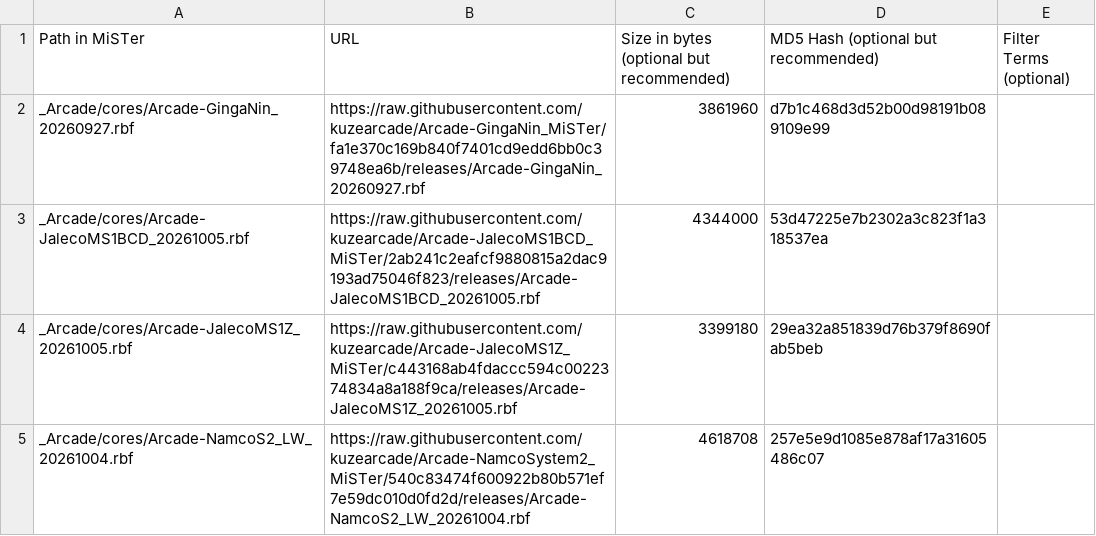
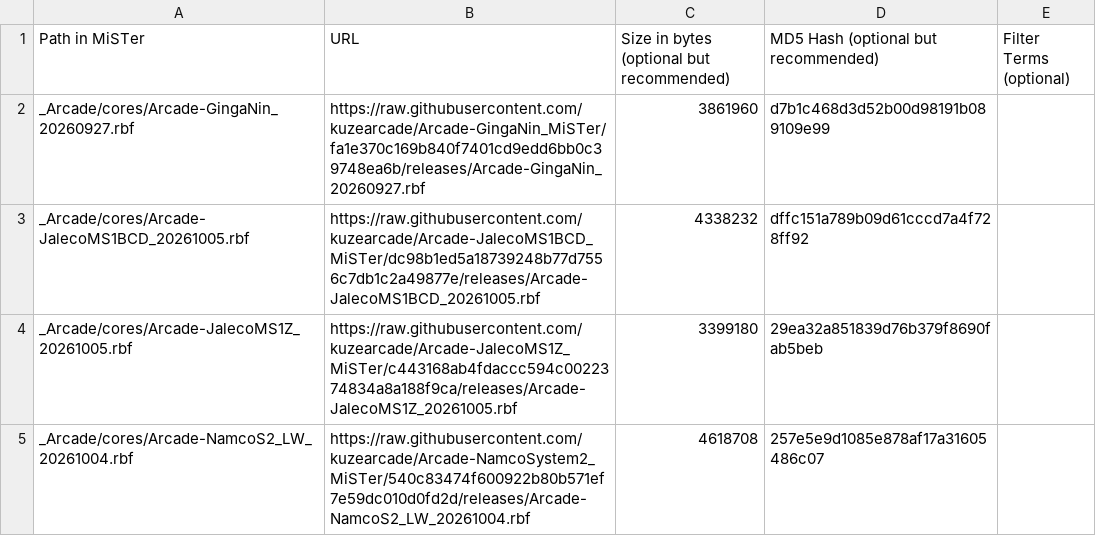
Before and after one commit to OngoGablogian/kuzecores, a CSV file: external_files.csv, drawn as a sheet; only a part is shown.

```diff
--- a/external_files.csv
+++ b/external_files.csv
@@ -2,3 +2,3 @@ Path in MiSTer,URL,Size in bytes (optional but recommended),MD5 Hash (optional b
 _Arcade/cores/Arcade-GingaNin_20260927.rbf,https://raw.githubusercontent.com/kuzearcade/Arcade-GingaNin_MiSTer/fa1e370c169b840f7401cd9edd6bb0c39748ea6b/releases/Arcade-GingaNin_20260927.rbf,3861960,d7b1c468d3d52b00d98191b089109e99,
-_Arcade/cores/Arcade-JalecoMS1BCD_20261005.rbf,https://raw.githubusercontent.com/kuzearcade/Arcade-JalecoMS1BCD_MiSTer/2ab241c2eafcf9880815a2dac9193ad75046f823/releases/Arcade-JalecoMS1BCD_20261005.rbf,4344000,53d47225e7b2302a3c823f1a318537ea,
+_Arcade/cores/Arcade-JalecoMS1BCD_20261005.rbf,https://raw.githubusercontent.com/kuzearcade/Arcade-JalecoMS1BCD_MiSTer/dc98b1ed5a18739248b77d7556c7db1c2a49877e/releases/Arcade-JalecoMS1BCD_20261005.rbf,4338232,dffc151a789b09d61cccd7a4f728ff92,
 _Arcade/cores/Arcade-JalecoMS1Z_20261005.rbf,https://raw.githubusercontent.com/kuzearcade/Arcade-JalecoMS1Z_MiSTer/c443168ab4fdaccc594c0022374834a8a188f9ca/releases/Arcade-JalecoMS1Z_20261005.rbf,3399180,29ea32a851839d76b379f8690fab5beb,
```
Also changed, not shown: 3 other files.
